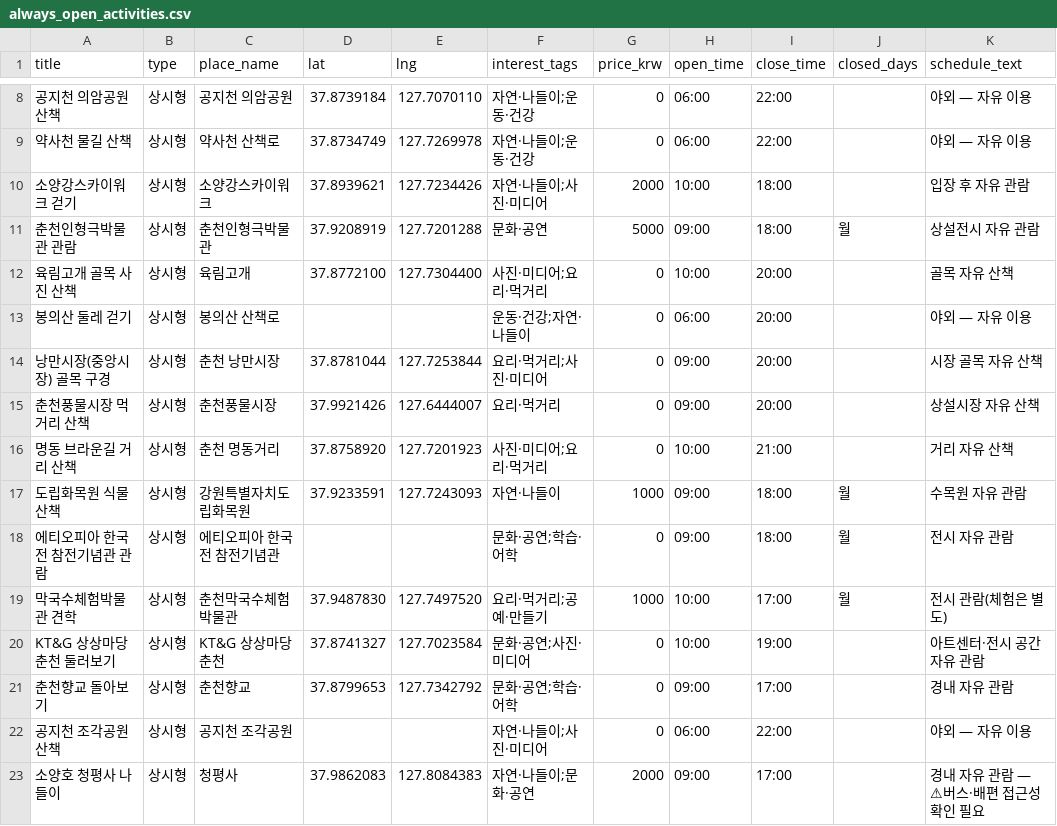
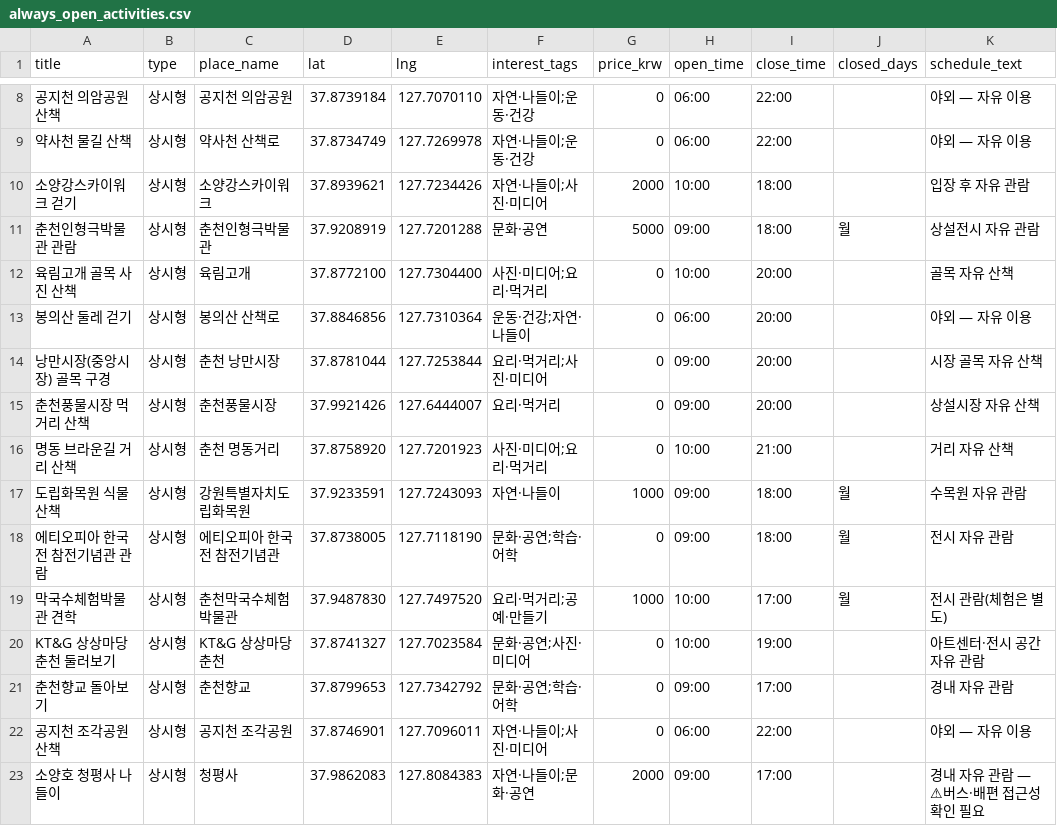
Before and after one commit to TaeWooKim-SCH/bomnae-masil, a CSV file: pipeline/seeds/always_open_activities.csv, drawn as a sheet; only a part is shown, gaps mark what is left out; the diff names each change by its address in the sheet, - before the commit and + after, or states it on an @@ line.

Commit message:
[R3] 상시형 씨드 좌표 검증 완료 (#49)

```diff
--- a/pipeline/seeds/always_open_activities.csv
+++ b/pipeline/seeds/always_open_activities.csv
-D13 (lat): (empty)
+D13 (lat): 37.8846856
-E13 (lng): (empty)
+E13 (lng): 127.7310364
-D18 (lat): (empty)
+D18 (lat): 37.8738005
-E18 (lng): (empty)
+E18 (lng): 127.7118190
-D22 (lat): (empty)
+D22 (lat): 37.8746901
-E22 (lng): (empty)
+E22 (lng): 127.7096011
```
